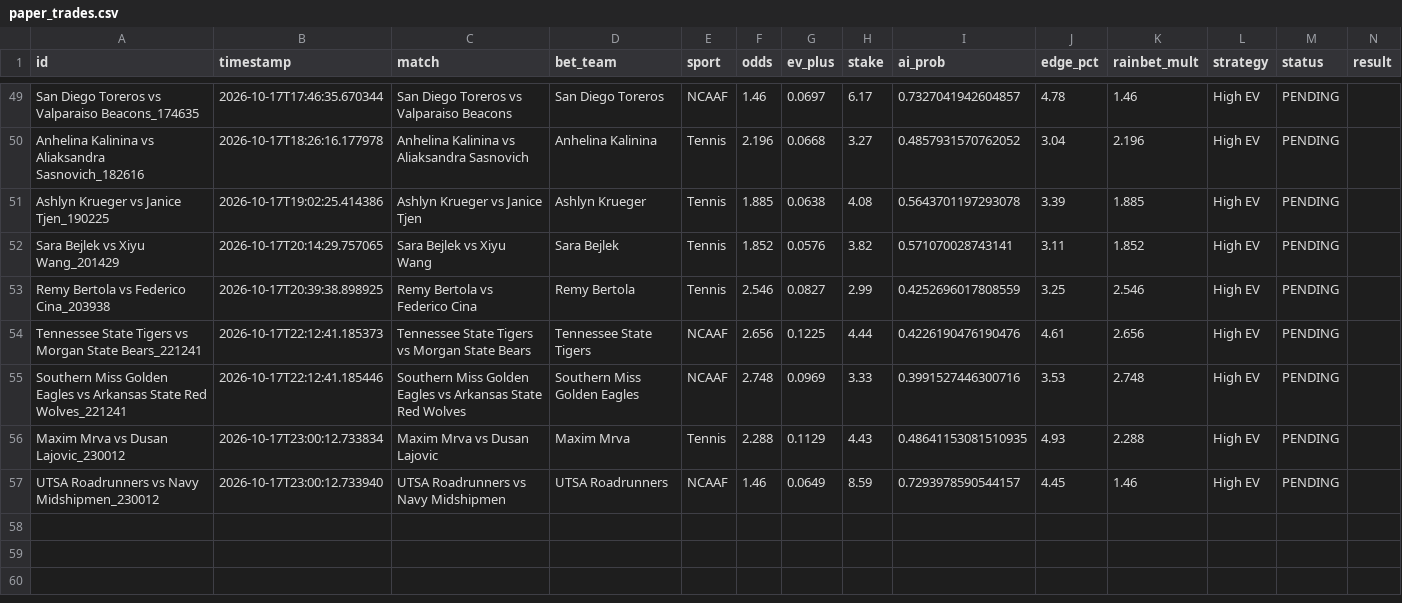
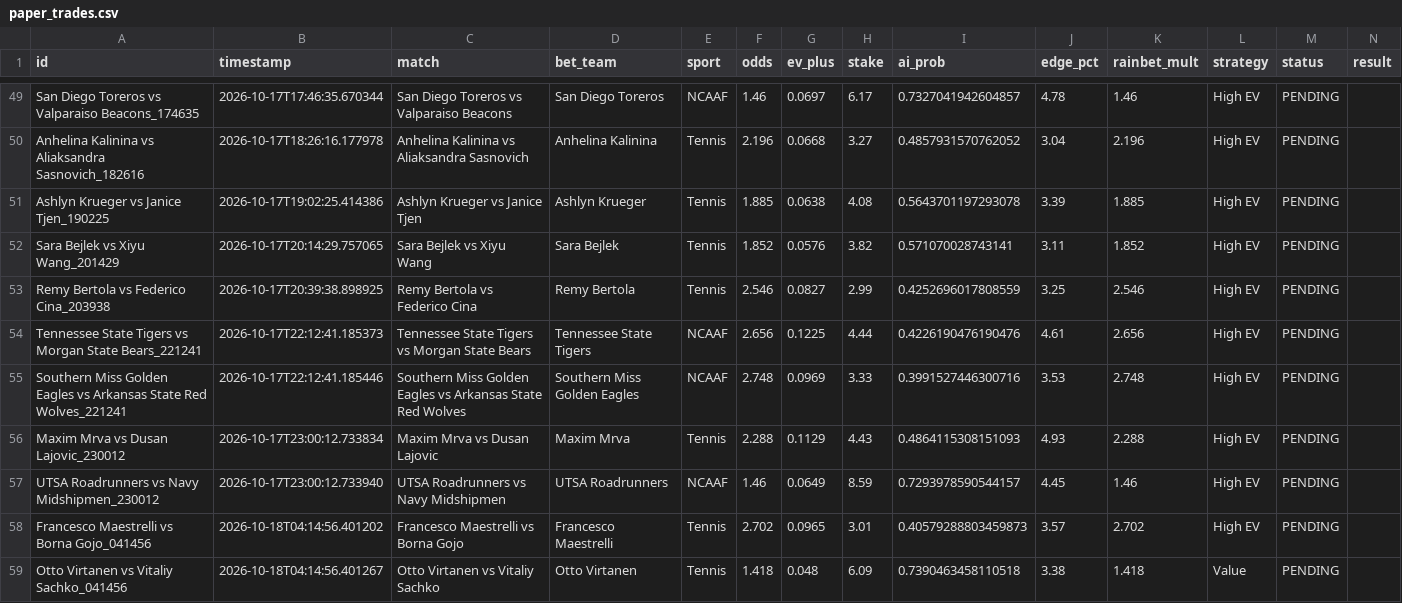
Before and after one commit to alexaspi-hub/mainsell, a CSV file: paper_trades.csv, drawn as a sheet; only a part is shown, gaps mark what is left out.

Commit message:
Update paper_trades.csv — 2026-10-18T04:14:56

```diff
--- a/paper_trades.csv
+++ b/paper_trades.csv
@@ -55,3 +55,5 @@ Tennessee State Tigers vs Morgan State Bears_221241,2026-10-17T22:12:41.185373,T
 Southern Miss Golden Eagles vs Arkansas State Red Wolves_221241,2026-10-17T22:12:41.185446,Southern Miss Golden Eagles vs Arkansas State Red Wolves,Southern Miss Golden Eagles,NCAAF,2.748,0.0969,3.33,0.3991527446300716,3.53,2.748,High EV,PENDING,
-Maxim Mrva vs Dusan Lajovic_230012,2026-10-17T23:00:12.733834,Maxim Mrva vs Dusan Lajovic,Maxim Mrva,Tennis,2.288,0.1129,4.43,0.48641153081510935,4.93,2.288,High EV,PENDING,
+Maxim Mrva vs Dusan Lajovic_230012,2026-10-17T23:00:12.733834,Maxim Mrva vs Dusan Lajovic,Maxim Mrva,Tennis,2.288,0.1129,4.43,0.4864115308151093,4.93,2.288,High EV,PENDING,
 UTSA Roadrunners vs Navy Midshipmen_230012,2026-10-17T23:00:12.733940,UTSA Roadrunners vs Navy Midshipmen,UTSA Roadrunners,NCAAF,1.46,0.0649,8.59,0.7293978590544157,4.45,1.46,High EV,PENDING,
+Francesco Maestrelli vs Borna Gojo_041456,2026-10-18T04:14:56.401202,Francesco Maestrelli vs Borna Gojo,Francesco Maestrelli,Tennis,2.702,0.0965,3.01,0.40579288803459873,3.57,2.702,High EV,PENDING,
+Otto Virtanen vs Vitaliy Sachko_041456,2026-10-18T04:14:56.401267,Otto Virtanen vs Vitaliy Sachko,Otto Virtanen,Tennis,1.418,0.048,6.09,0.7390463458110518,3.38,1.418,Value,PENDING,
```
